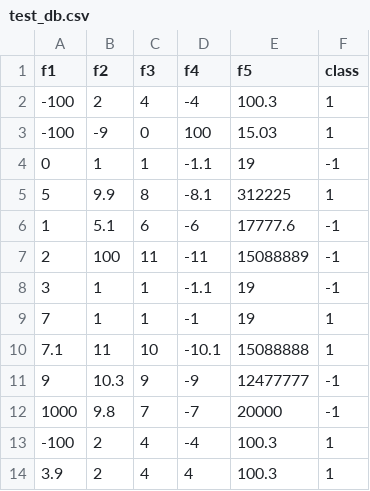
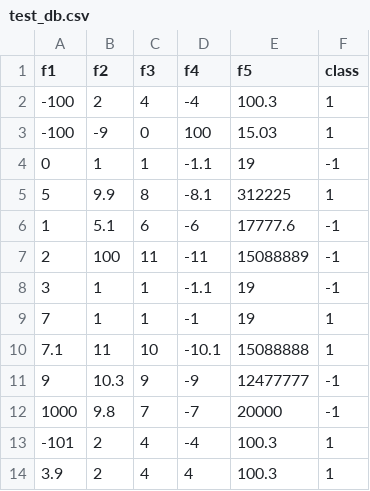
Before and after one commit to matanliber/ml-final-test-db, a CSV file: test_db.csv, drawn as a sheet.

Commit message:
update

```diff
--- a/test_db.csv
+++ b/test_db.csv
@@ -12,3 +12,3 @@ f1,f2,f3,f4,f5,class
 1000,9.8,7,-7,20000,-1
--100,2,4,-4,100.3,1
+-101,2,4,-4,100.3,1
 3.9,2,4,4,100.3,1
```
